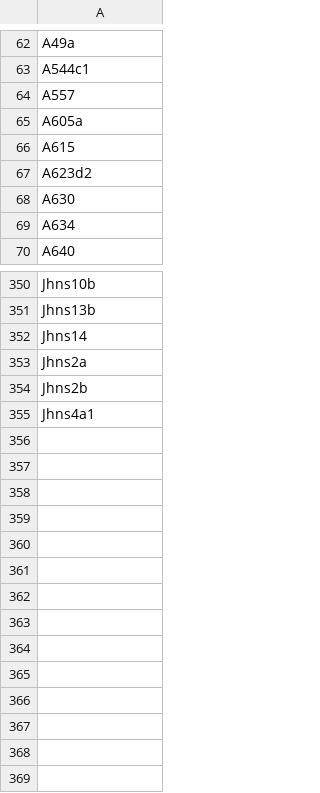
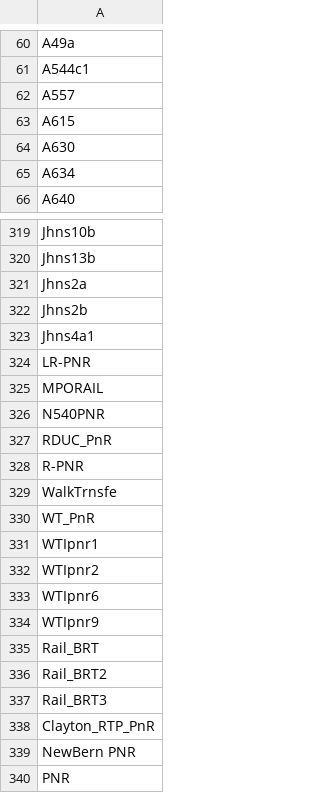
Before and after one commit to Triangle-Modeling-and-Analytics/TRMG2, a CSV file: scenarios/2040/RoadwayProjectList.csv, drawn as a sheet; only a part is shown, gaps mark what is left out; removed rows and columns are numbered as before the commit, all else as after; the diff covers the shown part only; the diff names each change by its address in the sheet, - before the commit and + after, or states it on an @@ line.

```diff
--- a/scenarios/2040/RoadwayProjectList.csv
+++ b/scenarios/2040/RoadwayProjectList.csv
-row 65: A605a
-row 67: A623d2
-row 352: Jhns14
+row 324: LR-PNR
+row 325: MPORAIL
+row 326: N540PNR
+row 327: RDUC_PnR
+row 328: R-PNR
+row 329: WalkTrnsfe
+row 330: WT_PnR
+row 331: WTIpnr1
+row 332: WTIpnr2
+row 333: WTIpnr6
+row 334: WTIpnr9
+row 335: Rail_BRT
+row 336: Rail_BRT2
+row 337: Rail_BRT3
+row 338: Clayton_RTP_PnR
+row 339: NewBern PNR
+row 340: PNR
```
Also changed, not shown: 29 removed rows elsewhere in this file, scenarios/2030/RoadwayProjectList.csv.
